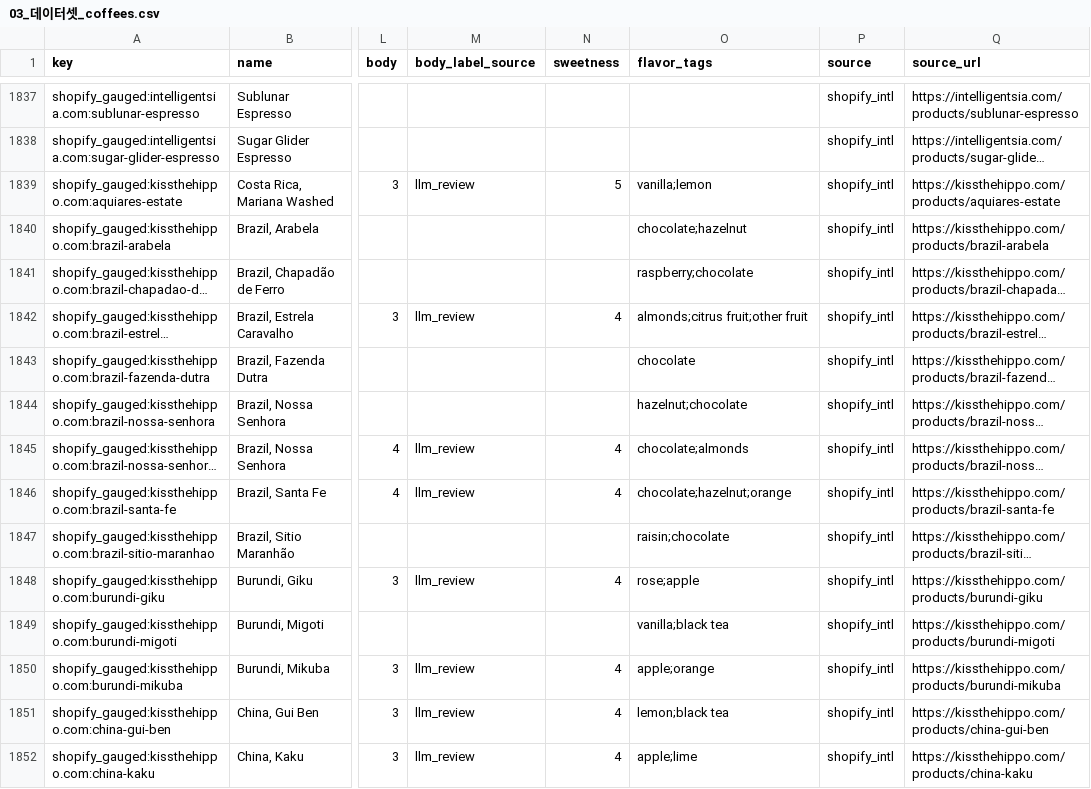
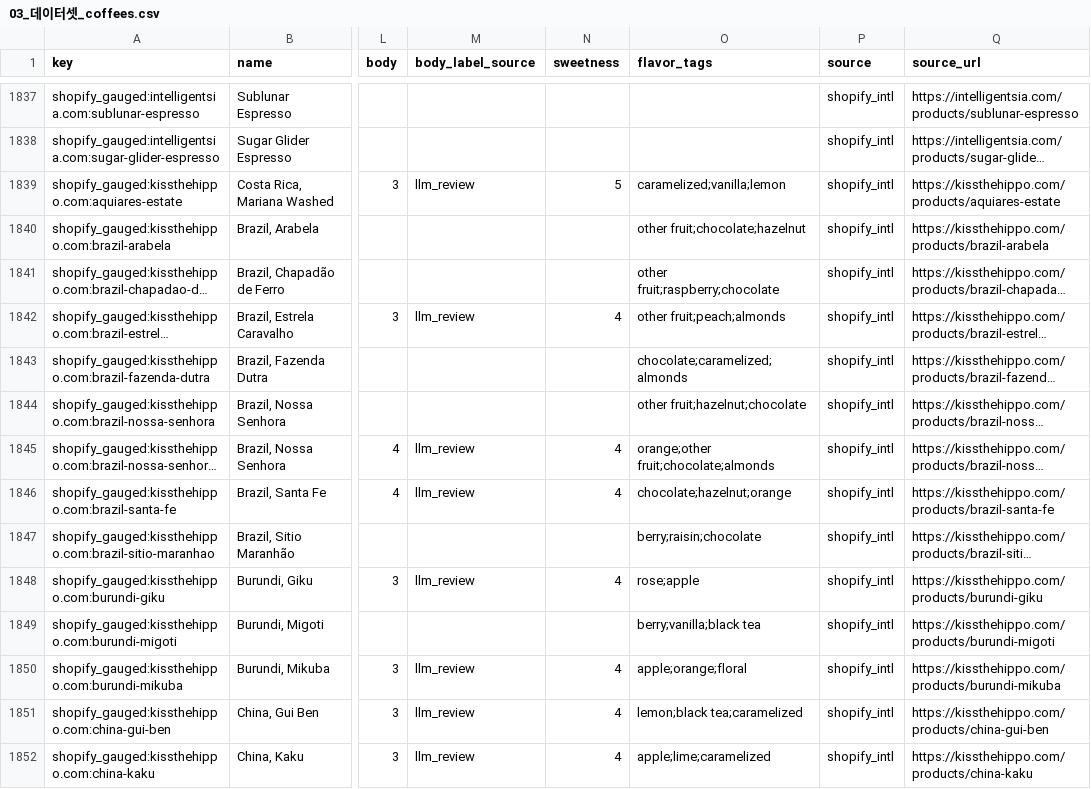
Before and after one commit to gayeoniee/coffee-sommelier, a CSV file: data/competition/03_데이터셋_coffees.csv, drawn as a sheet; only a part is shown, gaps mark what is left out; long unchanged cells end in …; the diff covers the shown part only; the diff names each change by its address in the sheet, - before the commit and + after, or states it on an @@ line.

```diff
--- a/data/competition/03_데이터셋_coffees.csv
+++ b/data/competition/03_데이터셋_coffees.csv
-O1839 (flavor_tags): vanilla;lemon
+O1839 (flavor_tags): caramelized;vanilla;lemon
-O1840 (flavor_tags): chocolate;hazelnut
+O1840 (flavor_tags): other fruit;chocolate;hazelnut
-O1841 (flavor_tags): raspberry;chocolate
+O1841 (flavor_tags): other fruit;raspberry;chocolate
-O1842 (flavor_tags): almonds;citrus fruit;other fruit
+O1842 (flavor_tags): other fruit;peach;almonds
-O1843 (flavor_tags): chocolate
+O1843 (flavor_tags): chocolate;caramelized;almonds
-O1844 (flavor_tags): hazelnut;chocolate
+O1844 (flavor_tags): other fruit;hazelnut;chocolate
-O1845 (flavor_tags): chocolate;almonds
+O1845 (flavor_tags): orange;other fruit;chocolate;almonds
-O1847 (flavor_tags): raisin;chocolate
+O1847 (flavor_tags): berry;raisin;chocolate
-O1849 (flavor_tags): vanilla;black tea
+O1849 (flavor_tags): berry;vanilla;black tea
-O1850 (flavor_tags): apple;orange
+O1850 (flavor_tags): apple;orange;floral
-O1851 (flavor_tags): lemon;black tea
+O1851 (flavor_tags): lemon;black tea;caramelized
-O1852 (flavor_tags): apple;lime
+O1852 (flavor_tags): apple;lime;caramelized
```
Also changed, not shown: 153 edited cells elsewhere in this file, 19 other files.
